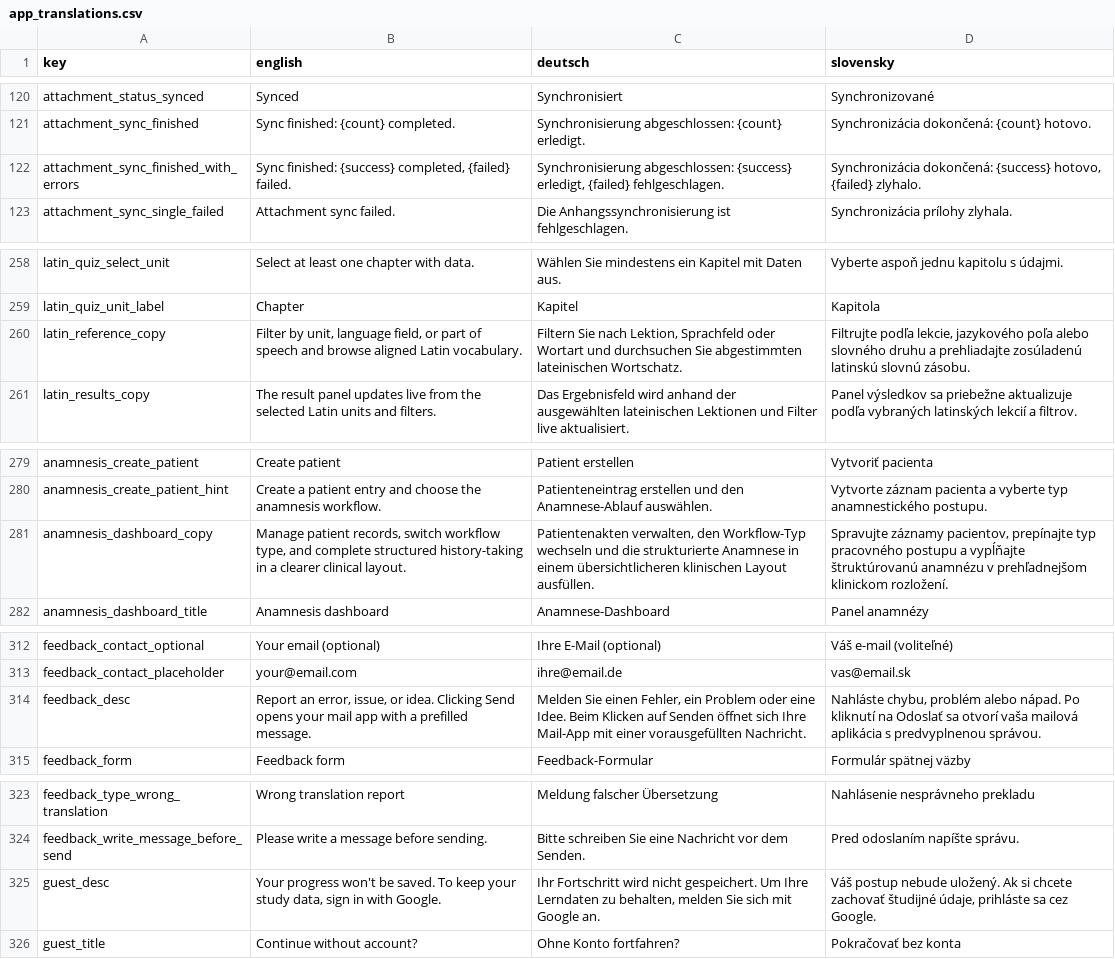
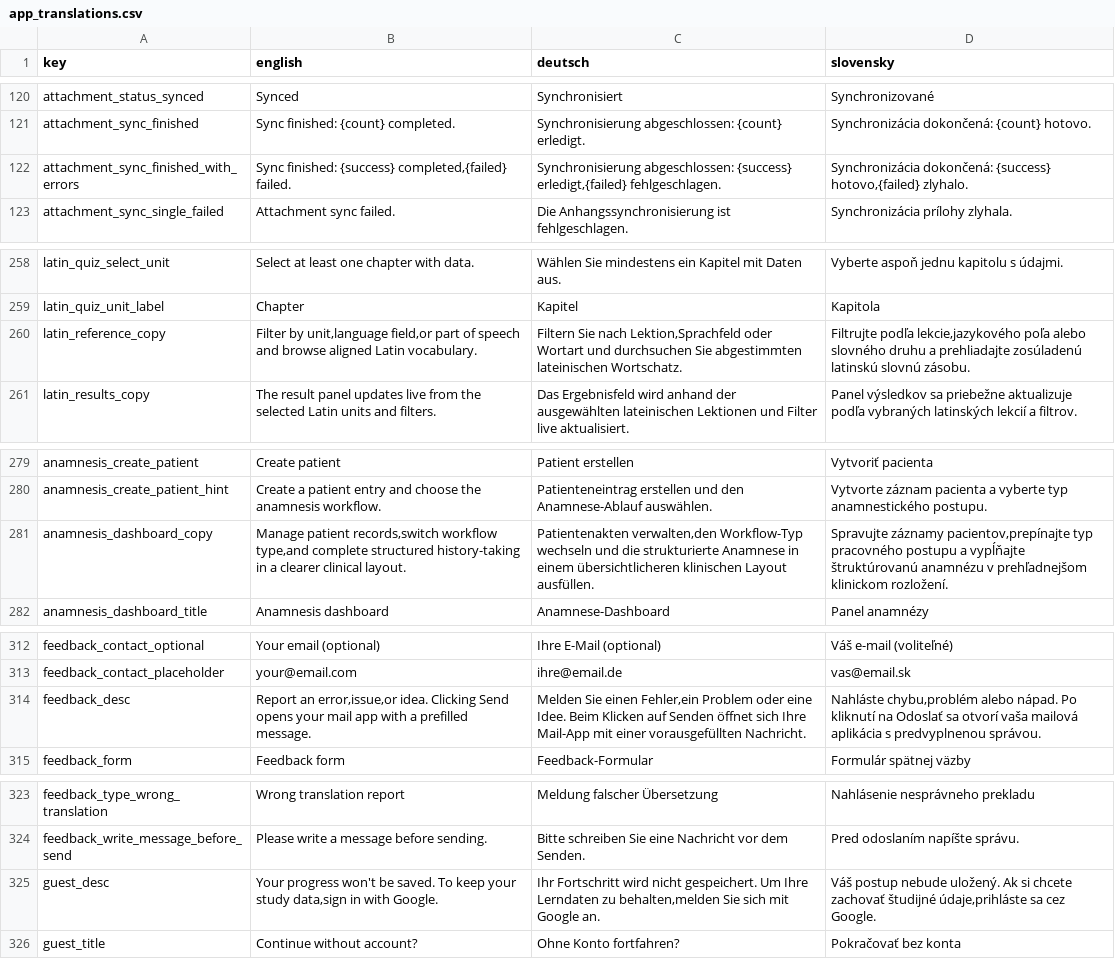
Before and after one commit to MedicalDictionaryJLF/MedicalDictionaryJLF, a CSV file: data/app_language/app_translations.csv, drawn as a sheet; only a part is shown, gaps mark what is left out; the diff covers the shown part only.

```diff
--- a/data/app_language/app_translations.csv
+++ b/data/app_language/app_translations.csv
@@ -121,3 +121,3 @@ attachment_status_synced;Synced;Synchronisiert;Synchronizované;
 attachment_sync_finished;Sync finished: {count} completed.;Synchronisierung abgeschlossen: {count} erledigt.;Synchronizácia dokončená: {count} hotovo.;
-attachment_sync_finished_with_errors;Sync finished: {success} completed, {failed} failed.;Synchronisierung abgeschlossen: {success} erledigt, {failed} fehlgeschlagen.;Synchronizácia dokončená: {success} hotovo, {failed} zlyhalo.;
+attachment_sync_finished_with_errors;Sync finished: {success} completed,{failed} failed.;Synchronisierung abgeschlossen: {success} erledigt,{failed} fehlgeschlagen.;Synchronizácia dokončená: {success} hotovo,{failed} zlyhalo.;
 attachment_sync_single_failed;Attachment sync failed.;Die Anhangssynchronisierung ist fehlgeschlagen.;Synchronizácia prílohy zlyhala.;
@@ -259,3 +259,3 @@ latin_quiz_select_unit;Select at least one chapter with data.;Wählen Sie mindes
 latin_quiz_unit_label;Chapter;Kapitel;Kapitola;
-latin_reference_copy;Filter by unit, language field, or part of speech and browse aligned Latin vocabulary.;Filtern Sie nach Lektion, Sprachfeld oder Wortart und durchsuchen Sie abgestimmten lateinischen Wortschatz.;Filtrujte podľa lekcie, jazykového poľa alebo slovného druhu a prehliadajte zosúladenú latinskú slovnú zásobu.;
+latin_reference_copy;Filter by unit,language field,or part of speech and browse aligned Latin vocabulary.;Filtern Sie nach Lektion,Sprachfeld oder Wortart und durchsuchen Sie abgestimmten lateinischen Wortschatz.;Filtrujte podľa lekcie,jazykového poľa alebo slovného druhu a prehliadajte zosúladenú latinskú slovnú zásobu.;
 latin_results_copy;The result panel updates live from the selected Latin units and filters.;Das Ergebnisfeld wird anhand der ausgewählten lateinischen Lektionen und Filter live aktualisiert.;Panel výsledkov sa priebežne aktualizuje podľa vybraných latinských lekcií a filtrov.;
@@ -280,3 +280,3 @@ anamnesis_create_patient;Create patient;Patient erstellen;Vytvoriť pacienta;
 anamnesis_create_patient_hint;Create a patient entry and choose the anamnesis workflow.;Patienteneintrag erstellen und den Anamnese-Ablauf auswählen.;Vytvorte záznam pacienta a vyberte typ anamnestického postupu.;
-anamnesis_dashboard_copy;Manage patient records, switch workflow type, and complete structured history-taking in a clearer clinical layout.;Patientenakten verwalten, den Workflow-Typ wechseln und die strukturierte Anamnese in einem übersichtlicheren klinischen Layout ausfüllen.;Spravujte záznamy pacientov, prepínajte typ pracovného postupu a vypĺňajte štruktúrovanú anamnézu v prehľadnejšom klinickom rozložení.;
+anamnesis_dashboard_copy;Manage patient records,switch workflow type,and complete structured history-taking in a clearer clinical layout.;Patientenakten verwalten,den Workflow-Typ wechseln und die strukturierte Anamnese in einem übersichtlicheren klinischen Layout ausfüllen.;Spravujte záznamy pacientov,prepínajte typ pracovného postupu a vypĺňajte štruktúrovanú anamnézu v prehľadnejšom klinickom rozložení.;
 anamnesis_dashboard_title;Anamnesis dashboard;Anamnese-Dashboard;Panel anamnézy;
@@ -313,3 +313,3 @@ feedback_contact_optional;Your email (optional);Ihre E-Mail (optional);Váš e-m
 feedback_contact_placeholder;your@email.com;ihre@email.de;vas@email.sk;
-feedback_desc;Report an error, issue, or idea. Clicking Send opens your mail app with a prefilled message.;Melden Sie einen Fehler, ein Problem oder eine Idee. Beim Klicken auf Senden öffnet sich Ihre Mail-App mit einer vorausgefüllten Nachricht.;Nahláste chybu, problém alebo nápad. Po kliknutí na Odoslať sa otvorí vaša mailová aplikácia s predvyplnenou správou.;
+feedback_desc;Report an error,issue,or idea. Clicking Send opens your mail app with a prefilled message.;Melden Sie einen Fehler,ein Problem oder eine Idee. Beim Klicken auf Senden öffnet sich Ihre Mail-App mit einer vorausgefüllten Nachricht.;Nahláste chybu,problém alebo nápad. Po kliknutí na Odoslať sa otvorí vaša mailová aplikácia s predvyplnenou správou.;
 feedback_form;Feedback form;Feedback-Formular;Formulár spätnej väzby;
@@ -324,3 +324,3 @@ feedback_type_wrong_translation;Wrong translation report;Meldung falscher Übers
 feedback_write_message_before_send;Please write a message before sending.;Bitte schreiben Sie eine Nachricht vor dem Senden.;Pred odoslaním napíšte správu.;
-guest_desc;Your progress won't be saved. To keep your study data, sign in with Google.;Ihr Fortschritt wird nicht gespeichert. Um Ihre Lerndaten zu behalten, melden Sie sich mit Google an.;Váš postup nebude uložený. Ak si chcete zachovať študijné údaje, prihláste sa cez Google.;
+guest_desc;Your progress won't be saved. To keep your study data,sign in with Google.;Ihr Fortschritt wird nicht gespeichert. Um Ihre Lerndaten zu behalten,melden Sie sich mit Google an.;Váš postup nebude uložený. Ak si chcete zachovať študijné údaje,prihláste sa cez Google.;
 guest_title;Continue without account?;Ohne Konto fortfahren?;Pokračovať bez konta;
```
Also changed, not shown: 48 edited cells elsewhere in this file, 5 other files.
